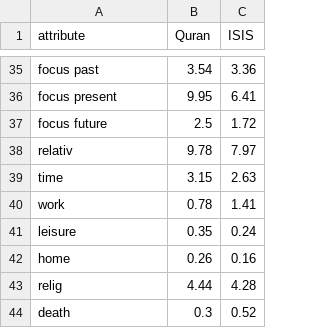
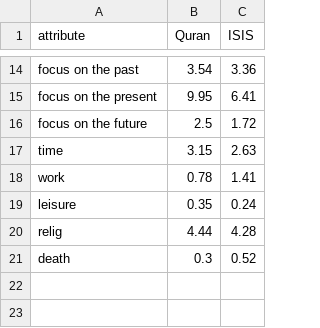
Before and after one commit to zohaqamar/zohaqamar.github.io, a CSV file: quranvsisis/quran_isis_data.csv, drawn as a sheet; only a part is shown, gaps mark what is left out; removed rows and columns are numbered as before the commit, all else as after; the diff covers the shown part only; the diff names each change by its address in the sheet, - before the commit and + after, or states it on an @@ line.

```diff
--- a/quranvsisis/quran_isis_data.csv
+++ b/quranvsisis/quran_isis_data.csv
-A14 (attribute): focus past
+A14 (attribute): focus on the past
-A15 (attribute): focus present
+A15 (attribute): focus on the present
-A16 (attribute): focus future
+A16 (attribute): focus on the future
-row 38: relativ | 9.78 | 7.97
-row 42: home | 0.26 | 0.16
```
Also changed, not shown: 21 removed rows elsewhere in this file, 35 other files.
